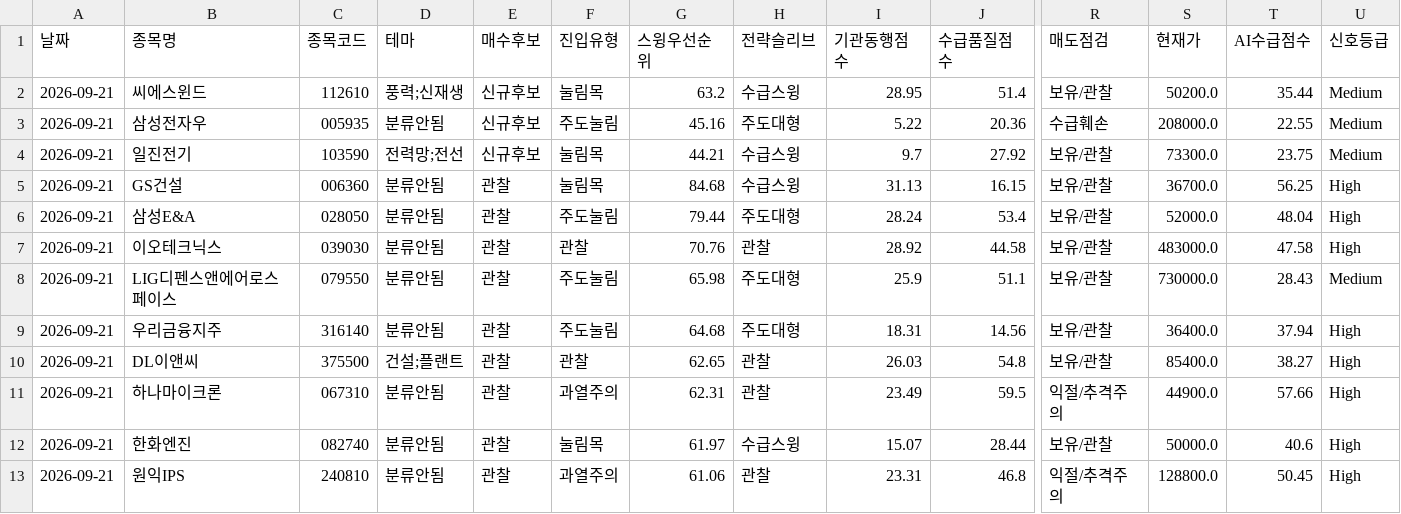
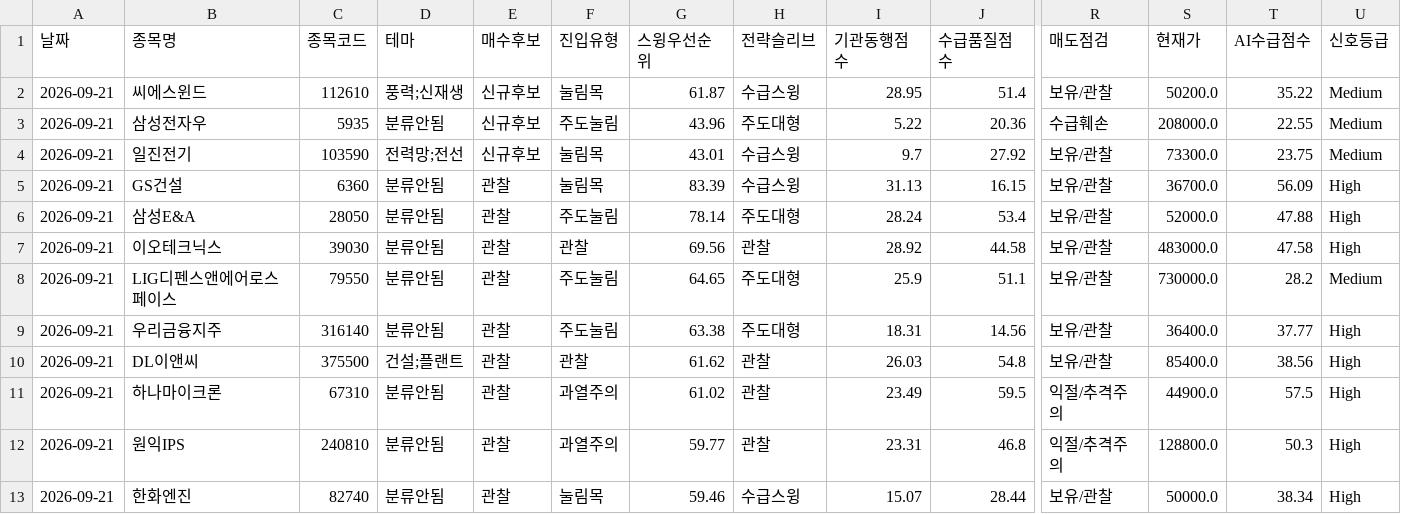
Before and after one commit to songyk544-ctrl/quant-bot, a CSV file: data/daily_candidates.csv, drawn as a sheet; only a part is shown, gaps mark what is left out; removed rows and columns are numbered as before the commit, all else as after; rows hold the shown columns only; the diff names each change by its address in the sheet, - before the commit and + after, or states it on an @@ line.

```diff
--- a/data/daily_candidates.csv
+++ b/data/daily_candidates.csv
-G2 (스윙우선순위): 63.2
+G2 (스윙우선순위): 61.87
-T2 (AI수급점수): 35.44
+T2 (AI수급점수): 35.22
-C3 (종목코드): 005935
+C3 (종목코드): 5935
-G3 (스윙우선순위): 45.16
+G3 (스윙우선순위): 43.96
-G4 (스윙우선순위): 44.21
+G4 (스윙우선순위): 43.01
-C5 (종목코드): 006360
+C5 (종목코드): 6360
-G5 (스윙우선순위): 84.68
+G5 (스윙우선순위): 83.39
-T5 (AI수급점수): 56.25
+T5 (AI수급점수): 56.09
-C6 (종목코드): 028050
+C6 (종목코드): 28050
-G6 (스윙우선순위): 79.44
+G6 (스윙우선순위): 78.14
-T6 (AI수급점수): 48.04
+T6 (AI수급점수): 47.88
-C7 (종목코드): 039030
+C7 (종목코드): 39030
-G7 (스윙우선순위): 70.76
+G7 (스윙우선순위): 69.56
-C8 (종목코드): 079550
+C8 (종목코드): 79550
-G8 (스윙우선순위): 65.98
+G8 (스윙우선순위): 64.65
-T8 (AI수급점수): 28.43
+T8 (AI수급점수): 28.2
-G9 (스윙우선순위): 64.68
+G9 (스윙우선순위): 63.38
-T9 (AI수급점수): 37.94
+T9 (AI수급점수): 37.77
-G10 (스윙우선순위): 62.65
+G10 (스윙우선순위): 61.62
-T10 (AI수급점수): 38.27
+T10 (AI수급점수): 38.56
-C11 (종목코드): 067310
+C11 (종목코드): 67310
-G11 (스윙우선순위): 62.31
+G11 (스윙우선순위): 61.02
-T11 (AI수급점수): 57.66
+T11 (AI수급점수): 57.5
-row 12: 2026-09-21 | 한화엔진 | 082740 | 분류안됨 | 관찰 | 눌림목 | 61.97 | 수급스윙 | 15.07 | 28.44 | 보유/관찰 | 50000.0 | 40.6 | High
-G12 (스윙우선순위): 61.06
+G12 (스윙우선순위): 59.77
-T12 (AI수급점수): 50.45
+T12 (AI수급점수): 50.3
+row 13: 2026-09-21 | 한화엔진 | 82740 | 분류안됨 | 관찰 | 눌림목 | 59.46 | 수급스윙 | 15.07 | 28.44 | 보유/관찰 | 50000.0 | 38.34 | High
```
Also changed, not shown: data/data.csv, data/source_health.csv, 5 other files.
